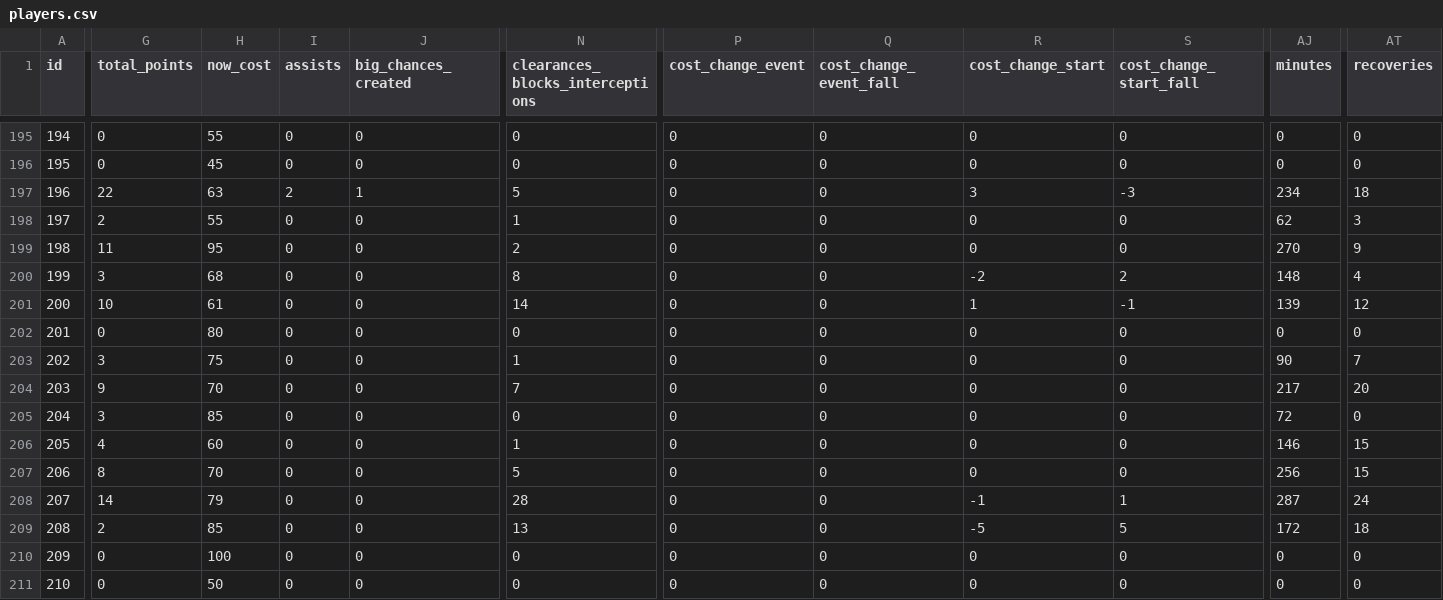
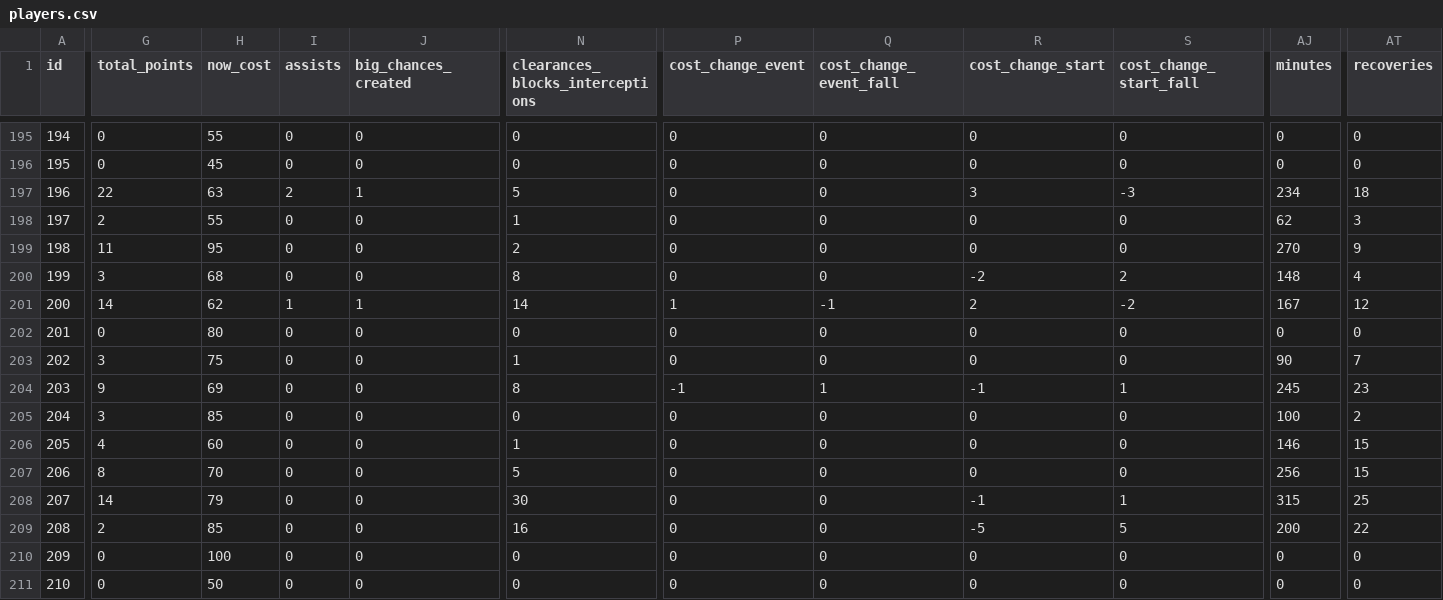
Before and after one commit to coffenbacher/mls-data, a CSV file: automated/players/players.csv, drawn as a sheet; only a part is shown, gaps mark what is left out; the diff covers the shown part only; the diff names each change by its address in the sheet, - before the commit and + after, or states it on an @@ line.

Commit message:
Auto updating players data - file players

```diff
--- a/automated/players/players.csv
+++ b/automated/players/players.csv
-G201 (total_points): 10
+G201 (total_points): 14
-H201 (now_cost): 61
+H201 (now_cost): 62
-I201 (assists): 0
+I201 (assists): 1
-J201 (big_chances_created): 0
+J201 (big_chances_created): 1
-P201 (cost_change_event): 0
+P201 (cost_change_event): 1
-Q201 (cost_change_event_fall): 0
+Q201 (cost_change_event_fall): -1
-R201 (cost_change_start): 1
+R201 (cost_change_start): 2
-S201 (cost_change_start_fall): -1
+S201 (cost_change_start_fall): -2
-AJ201 (minutes): 139
+AJ201 (minutes): 167
-H204 (now_cost): 70
+H204 (now_cost): 69
-N204 (clearances_blocks_interceptions): 7
+N204 (clearances_blocks_interceptions): 8
-P204 (cost_change_event): 0
+P204 (cost_change_event): -1
-Q204 (cost_change_event_fall): 0
+Q204 (cost_change_event_fall): 1
-R204 (cost_change_start): 0
+R204 (cost_change_start): -1
-S204 (cost_change_start_fall): 0
+S204 (cost_change_start_fall): 1
-AJ204 (minutes): 217
+AJ204 (minutes): 245
-AT204 (recoveries): 20
+AT204 (recoveries): 23
-AJ205 (minutes): 72
+AJ205 (minutes): 100
-AT205 (recoveries): 0
+AT205 (recoveries): 2
-N208 (clearances_blocks_interceptions): 28
+N208 (clearances_blocks_interceptions): 30
-AJ208 (minutes): 287
+AJ208 (minutes): 315
-AT208 (recoveries): 24
+AT208 (recoveries): 25
-N209 (clearances_blocks_interceptions): 13
+N209 (clearances_blocks_interceptions): 16
-AJ209 (minutes): 172
+AJ209 (minutes): 200
-AT209 (recoveries): 18
+AT209 (recoveries): 22
```
Also changed, not shown: 173 edited cells elsewhere in this file, 2 other files.
